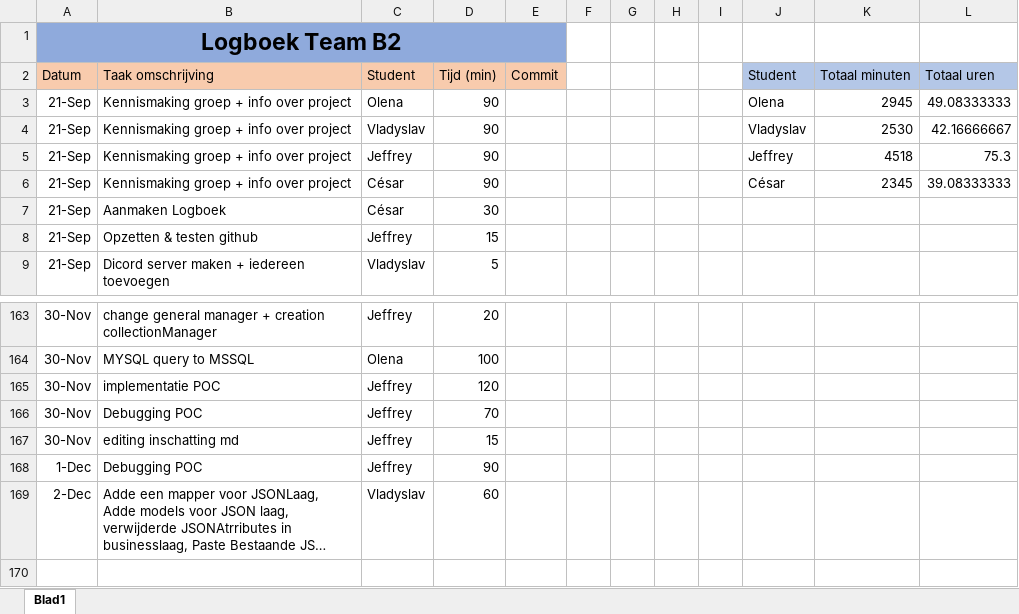
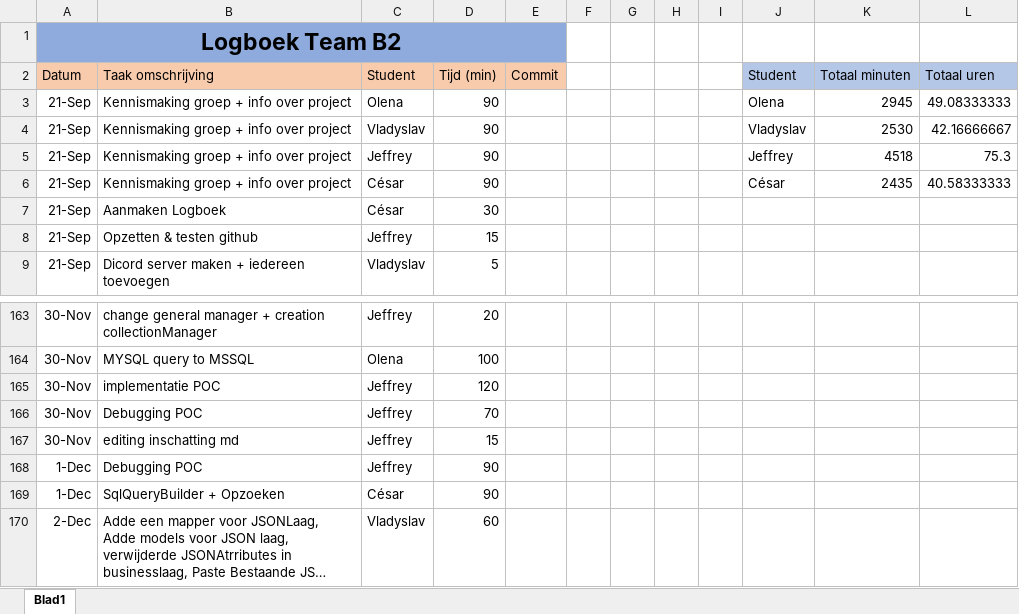
Before and after one commit to projectwerkTeamB2/projectwerk, an Excel workbook: Logboek Team B2.xlsx, sheet Blad1, drawn as a sheet; only a part is shown, gaps mark what is left out; long unchanged cells end in …; values as stored, in another font and other column widths than the file's, no borders; the diff names each change by its address in the sheet, - before the commit and + after, or states it on an @@ line.

Commit message:
logboek changes van develop

```diff
--- a/Logboek Team B2.xlsx (sheet Blad1)
+++ b/Logboek Team B2.xlsx (sheet Blad1)
-K6 (Totaal minuten): 2345
+K6 (Totaal minuten): 2435
-L6 (Totaal uren): 39.08333333
+L6 (Totaal uren): 40.58333333
+row 169: 1-Dec | SqlQueryBuilder + Opzoeken | César | 90
```
